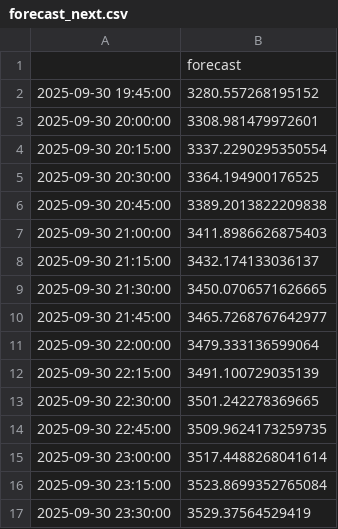
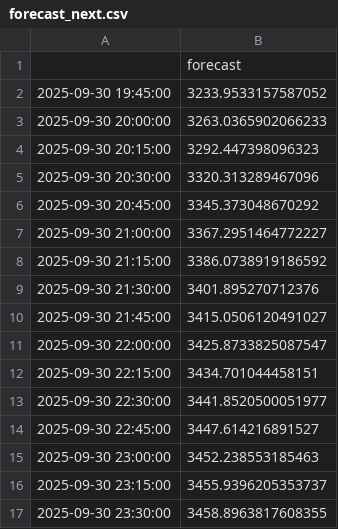
Before and after one commit to BaseMax/XAUUSD-LSTM, a CSV file: forecast_next.csv, drawn as a sheet.

```diff
--- a/forecast_next.csv
+++ b/forecast_next.csv
@@ -1,17 +1,17 @@
 ,forecast
-2025-09-30 19:45:00,3280.557268195152
-2025-09-30 20:00:00,3308.981479972601
-2025-09-30 20:15:00,3337.2290295350554
-2025-09-30 20:30:00,3364.194900176525
-2025-09-30 20:45:00,3389.2013822209838
-2025-09-30 21:00:00,3411.8986626875403
-2025-09-30 21:15:00,3432.174133036137
-2025-09-30 21:30:00,3450.0706571626665
-2025-09-30 21:45:00,3465.7268767642977
-2025-09-30 22:00:00,3479.333136599064
-2025-09-30 22:15:00,3491.100729035139
-2025-09-30 22:30:00,3501.242278369665
-2025-09-30 22:45:00,3509.9624173259735
-2025-09-30 23:00:00,3517.4488268041614
-2025-09-30 23:15:00,3523.8699352765084
-2025-09-30 23:30:00,3529.37564529419
+2025-09-30 19:45:00,3233.9533157587052
+2025-09-30 20:00:00,3263.0365902066233
+2025-09-30 20:15:00,3292.447398096323
+2025-09-30 20:30:00,3320.313289467096
+2025-09-30 20:45:00,3345.373048670292
+2025-09-30 21:00:00,3367.2951464772227
+2025-09-30 21:15:00,3386.0738919186592
+2025-09-30 21:30:00,3401.895270712376
+2025-09-30 21:45:00,3415.0506120491027
+2025-09-30 22:00:00,3425.8733825087547
+2025-09-30 22:15:00,3434.701044458151
+2025-09-30 22:30:00,3441.8520500051977
+2025-09-30 22:45:00,3447.614216891527
+2025-09-30 23:00:00,3452.238553185463
+2025-09-30 23:15:00,3455.9396205353737
+2025-09-30 23:30:00,3458.8963817608355
```
Also changed, not shown: 4 other files.
